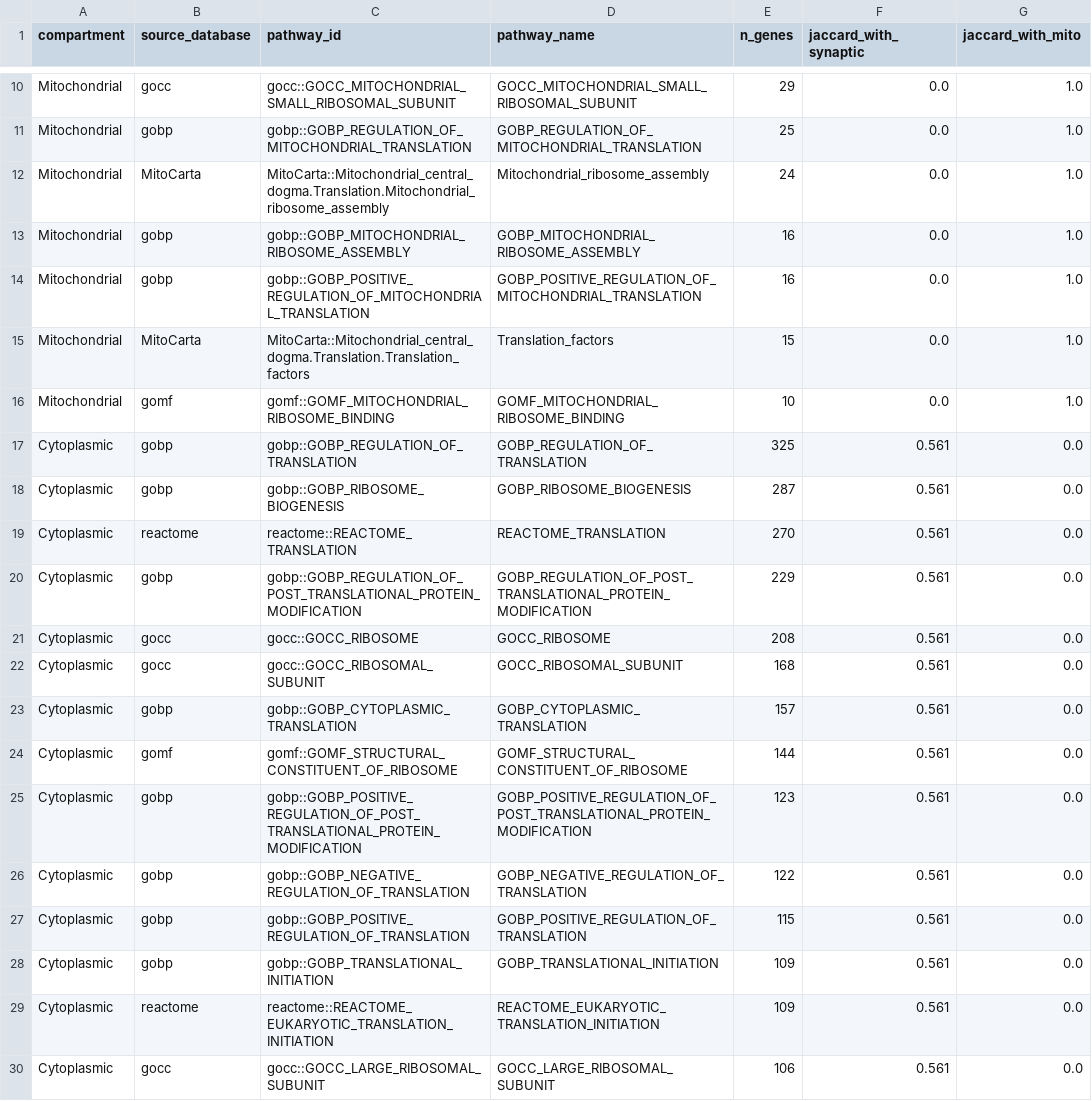
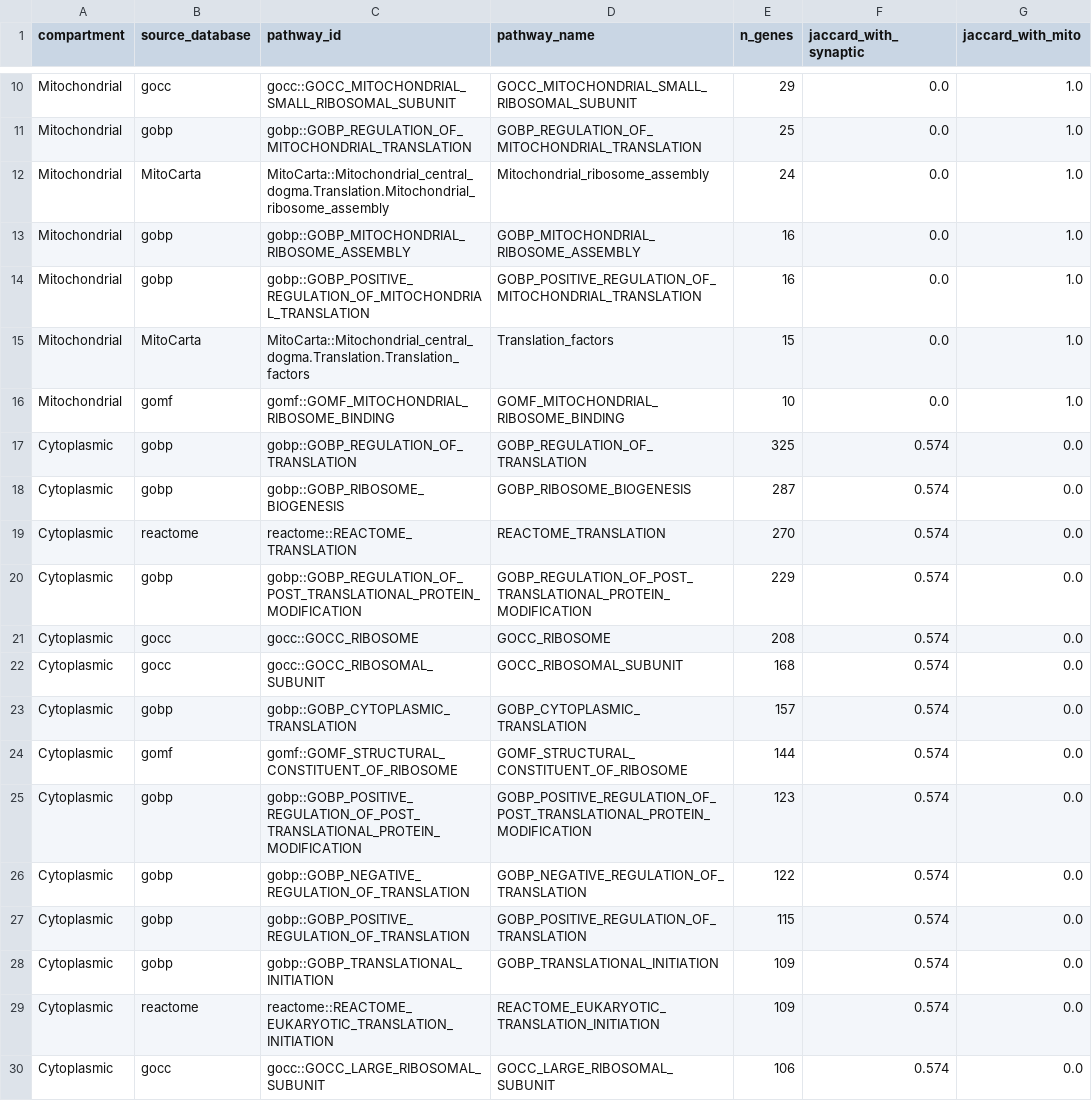
Before and after one commit to Mogilenko-Lab/Gama_Vivian_DRP1_bulkRNAseq, a CSV file: 03_Results/02_Analysis/Tables/ribosome_compartment_summary.csv, drawn as a sheet; only a part is shown, gaps mark what is left out; the diff covers the shown part only; the diff names each change by its address in the sheet, - before the commit and + after, or states it on an @@ line.

```diff
--- a/03_Results/02_Analysis/Tables/ribosome_compartment_summary.csv
+++ b/03_Results/02_Analysis/Tables/ribosome_compartment_summary.csv
-F17:F30 (jaccard_with_synaptic): 0.561
+F17:F30 (jaccard_with_synaptic): 0.574
```
Also changed, not shown: 68 edited cells elsewhere in this file, 03_Results/02_Analysis/Supplementary/6c_ribosome_jaccard.csv.
